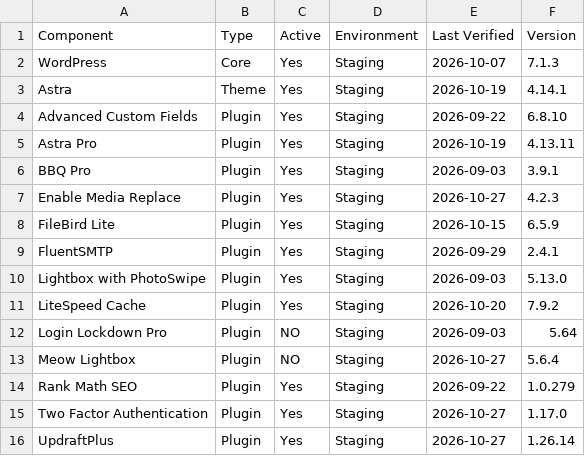
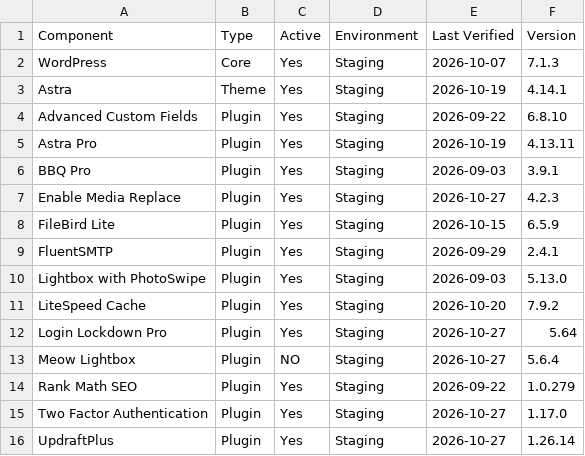
Before and after one commit to cspencer326/ESP-WP-Inventory, a CSV file: esp-wordpress-inventory.csv, drawn as a sheet.

Commit message:
Update ESP WordPress inventory

```diff
--- a/esp-wordpress-inventory.csv
+++ b/esp-wordpress-inventory.csv
@@ -11,3 +11,3 @@ Lightbox with PhotoSwipe,Plugin,Yes,Staging,2026-09-03,5.13.0
 LiteSpeed Cache,Plugin,Yes,Staging,2026-10-20,7.9.2
-Login Lockdown Pro,Plugin,NO,Staging,2026-09-03,5.64
+Login Lockdown Pro,Plugin,Yes,Staging,2026-10-27,5.64
 Meow Lightbox,Plugin,NO,Staging,2026-10-27,5.6.4
```
